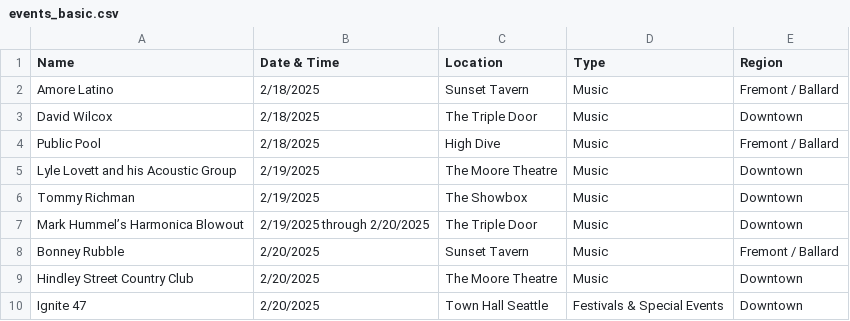
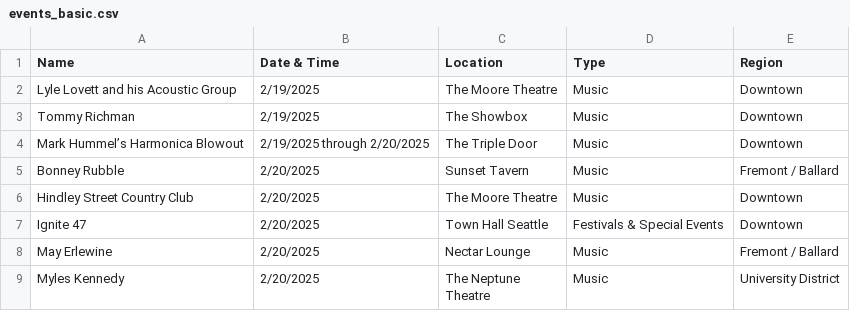
Before and after one commit to yeyfreya/TECHIN510_Lab4, a CSV file: events_basic.csv, drawn as a sheet; only a part is shown; the shorter side is filled out with more unchanged rows; the diff names each change by its address in the sheet, - before the commit and + after, or states it on an @@ line.

```diff
--- a/events_basic.csv
+++ b/events_basic.csv
-row 2: Amore Latino | 2/18/2025 | Sunset Tavern | Music | Fremont / Ballard
-row 3: David Wilcox | 2/18/2025 | The Triple Door | Music | Downtown
-row 4: Public Pool | 2/18/2025 | High Dive | Music | Fremont / Ballard
```
Also changed, not shown: events.csv, events_latlon.csv.
